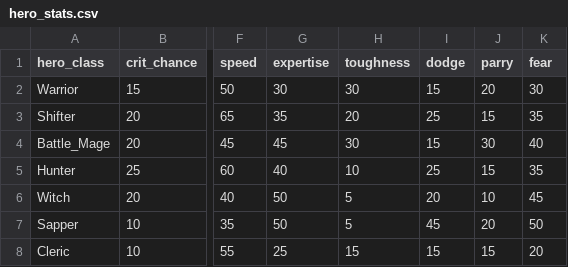
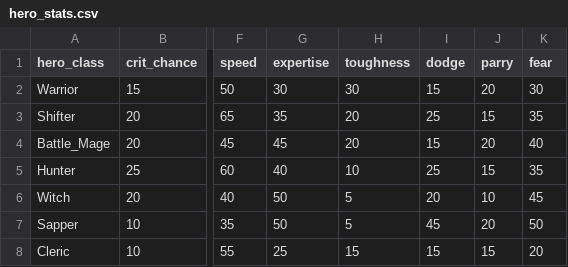
Before and after one commit to theobigdog/Slayer_Next_Gen, a CSV file: supporting_docs/hero_stats.csv, drawn as a sheet; only a part is shown, gaps mark what is left out; the diff names each change by its address in the sheet, - before the commit and + after, or states it on an @@ line.

```diff
--- a/supporting_docs/hero_stats.csv
+++ b/supporting_docs/hero_stats.csv
-H4 (toughness): 30
+H4 (toughness): 20
-J4 (parry): 30
+J4 (parry): 20
```
